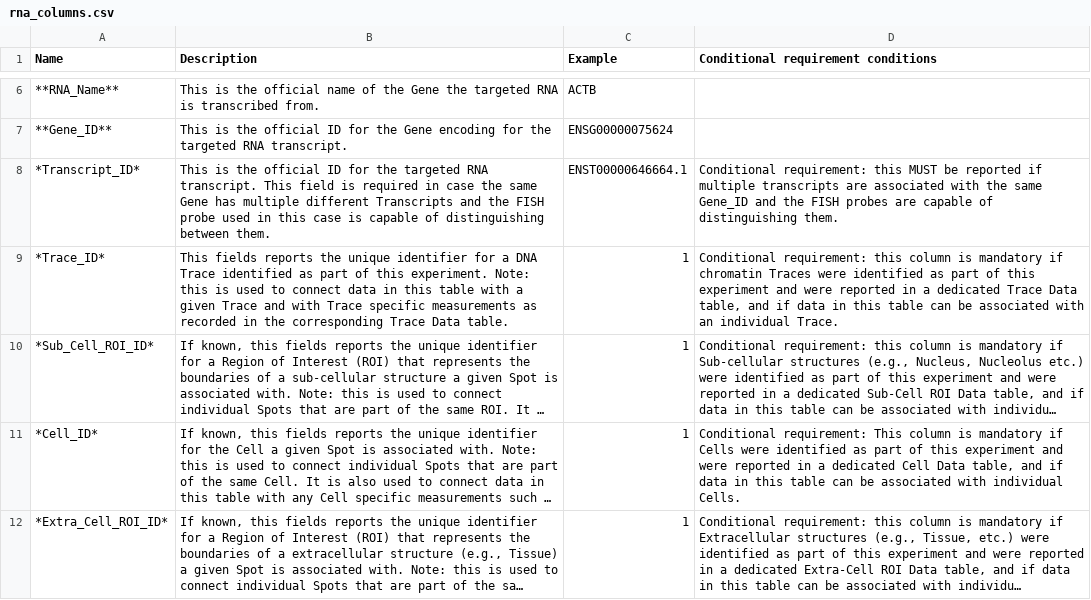
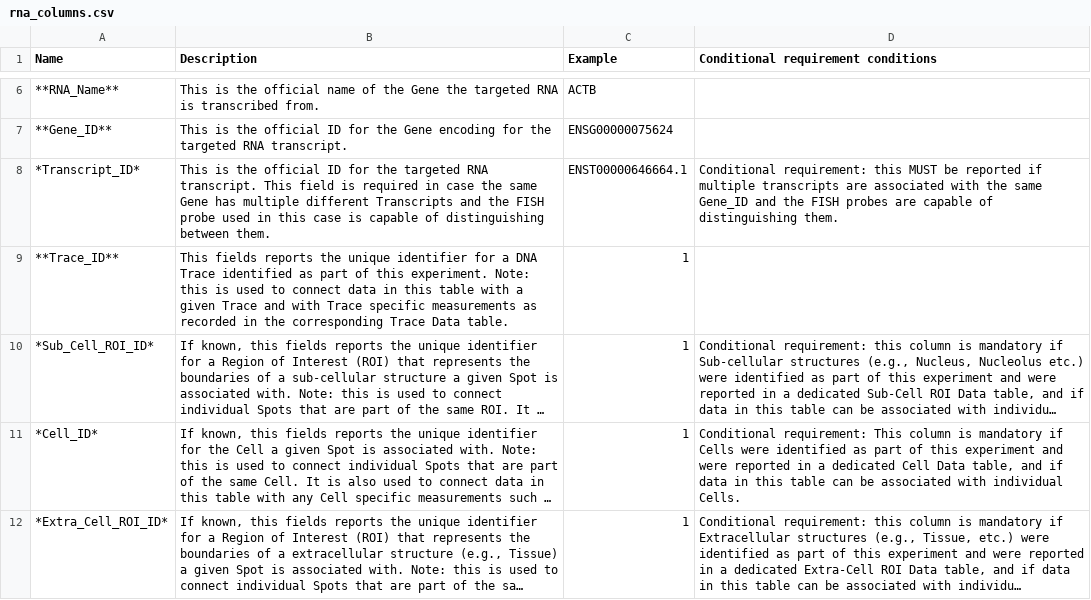
Before and after one commit to 4dn-dcic/fish_omics_format, a CSV file: docs/source/tables/rna_columns.csv, drawn as a sheet; only a part is shown, gaps mark what is left out; long unchanged cells end in …; the diff names each change by its address in the sheet, - before the commit and + after, or states it on an @@ line.

```diff
--- a/docs/source/tables/rna_columns.csv
+++ b/docs/source/tables/rna_columns.csv
-A9 (Name): *Trace_ID*
+A9 (Name): **Trace_ID**
-D9: Conditional requirement: this column is mandatory if chromatin Traces were identified as part of this experiment and were reported in a dedicated Trace Data table, and if data in this table can be associated with an individual Trace.
+D9: (empty)
```
Also changed, not shown: 3 other files.
